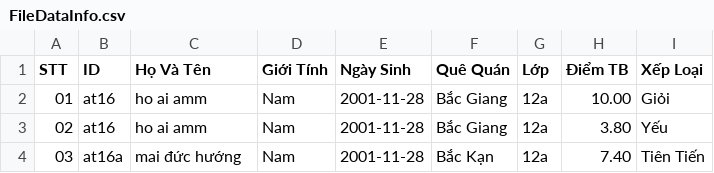
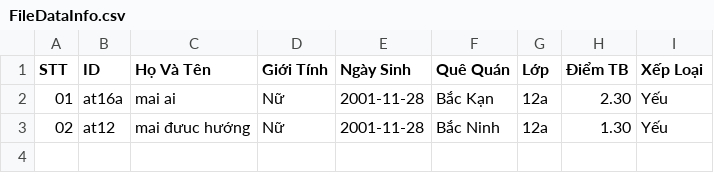
Before and after one commit to maiduchuong-AT16A/DoAnJavaCore, a CSV file: DoAnJava/data/FileDataInfo.csv, drawn as a sheet.

```diff
--- a/DoAnJava/data/FileDataInfo.csv
+++ b/DoAnJava/data/FileDataInfo.csv
@@ -1,4 +1,3 @@
 STT,ID,Họ Và Tên,Giới Tính,Ngày Sinh,Quê Quán,Lớp,Điểm TB,Xếp Loại
-01,at16,ho ai amm,Nam,2001-11-28,Bắc Giang,12a,10.00,Giỏi
-02,at16,ho ai amm,Nam,2001-11-28,Bắc Giang,12a,3.80,Yếu
-03,at16a,mai đức hướng,Nam,2001-11-28,Bắc Kạn,12a,7.40,Tiên Tiến
+01,at16a,mai  ai,Nữ,2001-11-28,Bắc Kạn,12a,2.30,Yếu
+02,at12,mai đưuc hướng,Nữ,2001-11-28,Bắc Ninh,12a,1.30,Yếu
```
Also changed, not shown: DoAnJava/data/FileData.csv, DoAnJava/data/FileDataScore.csv, 15 other files.
